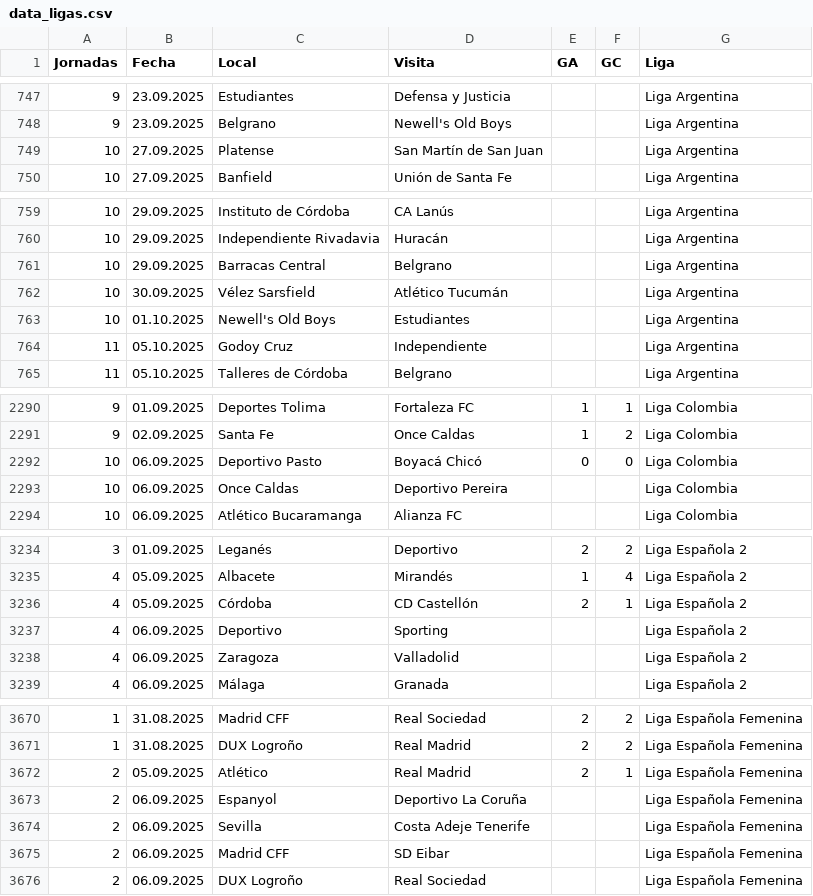
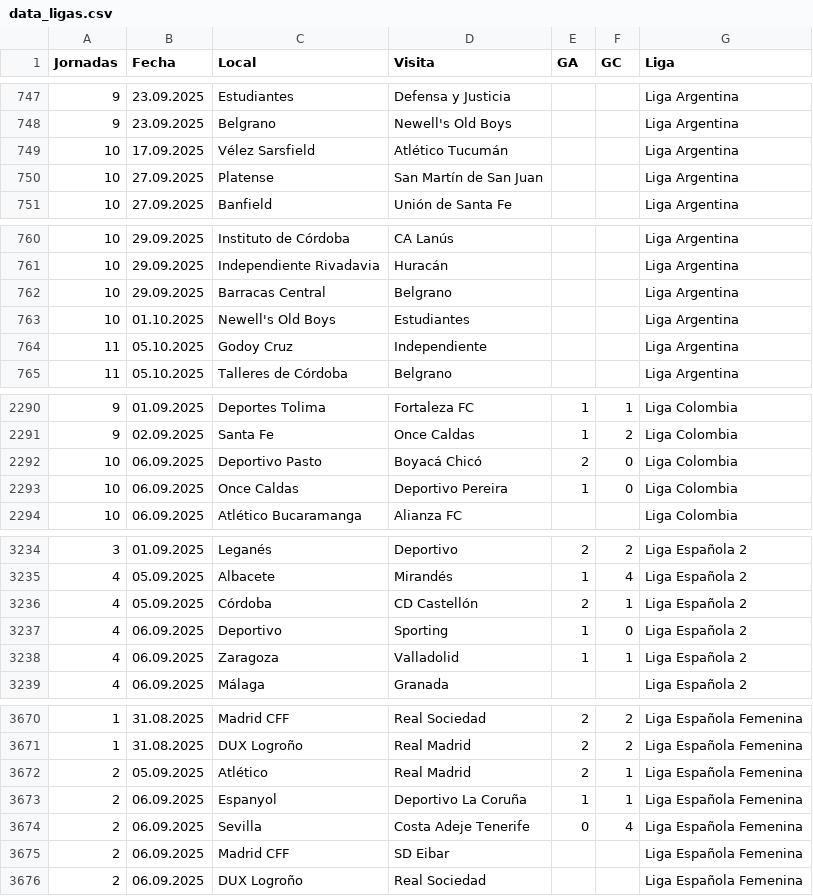
Before and after one commit to SistGoyPeru/apuestas_deportivas, a CSV file: data_ligas.csv, drawn as a sheet; only a part is shown, gaps mark what is left out; the diff covers the shown part only.

```diff
--- a/data_ligas.csv
+++ b/data_ligas.csv
@@ -748,2 +748,3 @@ Jornadas,Fecha,Local,Visita,GA,GC,Liga
 9,23.09.2025,Belgrano,Newell's Old Boys,,,Liga Argentina
+10,17.09.2025,Vélez Sarsfield,Atlético Tucumán,,,Liga Argentina
 10,27.09.2025,Platense,San Martín de San Juan,,,Liga Argentina
@@ -761,3 +762,2 @@ Jornadas,Fecha,Local,Visita,GA,GC,Liga
 10,29.09.2025,Barracas Central,Belgrano,,,Liga Argentina
-10,30.09.2025,Vélez Sarsfield,Atlético Tucumán,,,Liga Argentina
 10,01.10.2025,Newell's Old Boys,Estudiantes,,,Liga Argentina
@@ -2291,4 +2291,4 @@ Jornadas,Fecha,Local,Visita,GA,GC,Liga
 9,02.09.2025,Santa Fe,Once Caldas,1,2,Liga Colombia
-10,06.09.2025,Deportivo Pasto,Boyacá Chicó,0,0,Liga Colombia
-10,06.09.2025,Once Caldas,Deportivo Pereira,,,Liga Colombia
+10,06.09.2025,Deportivo Pasto,Boyacá Chicó,2,0,Liga Colombia
+10,06.09.2025,Once Caldas,Deportivo Pereira,1,0,Liga Colombia
 10,06.09.2025,Atlético Bucaramanga,Alianza FC,,,Liga Colombia
@@ -3236,4 +3236,4 @@ Jornadas,Fecha,Local,Visita,GA,GC,Liga
 4,05.09.2025,Córdoba,CD Castellón,2,1,Liga Española 2
-4,06.09.2025,Deportivo,Sporting,,,Liga Española 2
-4,06.09.2025,Zaragoza,Valladolid,,,Liga Española 2
+4,06.09.2025,Deportivo,Sporting,1,0,Liga Española 2
+4,06.09.2025,Zaragoza,Valladolid,1,1,Liga Española 2
 4,06.09.2025,Málaga,Granada,,,Liga Española 2
@@ -3672,4 +3672,4 @@ Jornadas,Fecha,Local,Visita,GA,GC,Liga
 2,05.09.2025,Atlético,Real Madrid,2,1,Liga Española Femenina
-2,06.09.2025,Espanyol,Deportivo La Coruña,,,Liga Española Femenina
-2,06.09.2025,Sevilla,Costa Adeje Tenerife,,,Liga Española Femenina
+2,06.09.2025,Espanyol,Deportivo La Coruña,1,1,Liga Española Femenina
+2,06.09.2025,Sevilla,Costa Adeje Tenerife,0,4,Liga Española Femenina
 2,06.09.2025,Madrid CFF,SD Eibar,,,Liga Española Femenina
```
Also changed, not shown: 6 added rows, 6 removed rows and 8 edited cells elsewhere in this file, 1 other file.
